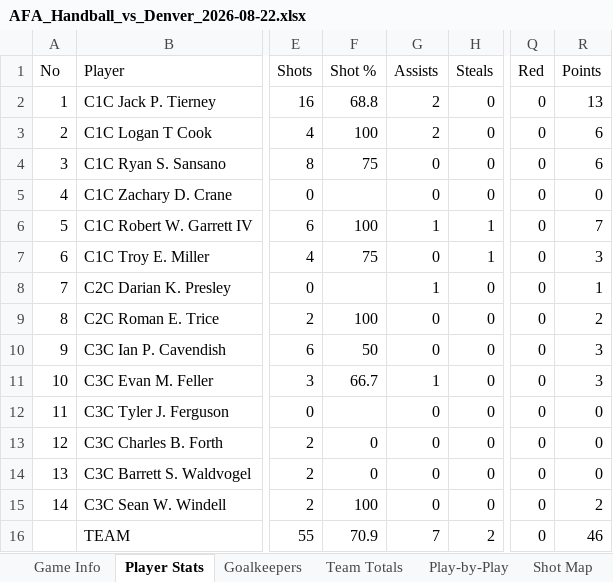
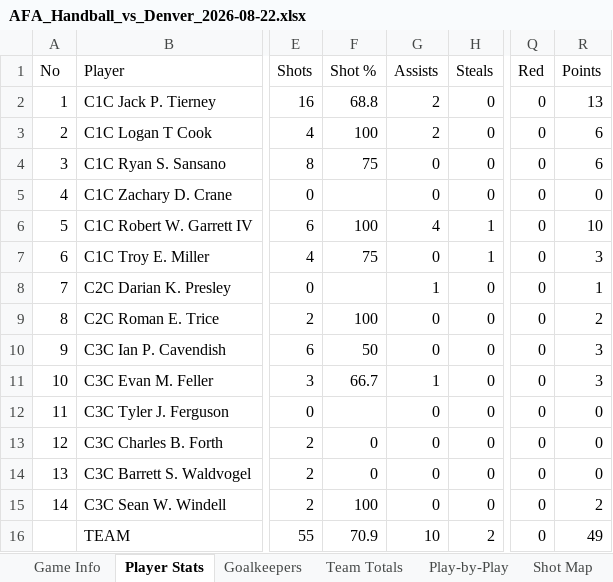
Before and after one commit to rwgthefour/Handball, an Excel workbook: games/AFA_Handball_vs_Denver_2026-08-22.xlsx, sheet Player Stats, drawn as a sheet; only a part is shown, gaps mark what is left out; values as stored, in another font and other column widths than the file's, no borders; the diff names each change by its address in the sheet, - before the commit and + after, or states it on an @@ line.

```diff
--- a/games/AFA_Handball_vs_Denver_2026-08-22.xlsx (sheet Player Stats)
+++ b/games/AFA_Handball_vs_Denver_2026-08-22.xlsx (sheet Player Stats)
-G6 (Assists): 1
+G6 (Assists): 4
-R6 (Points): 7
+R6 (Points): 10
-G16 (Assists): 7
+G16 (Assists): 10
-R16 (Points): 46
+R16 (Points): 49
```
